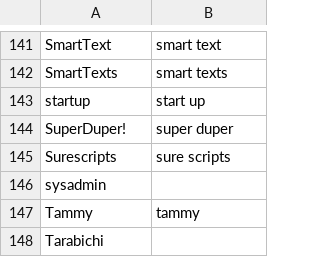
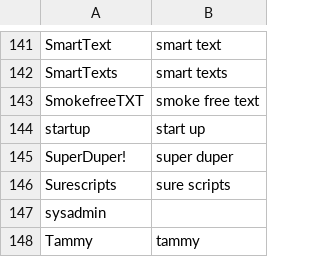
Before and after one commit to nriley/talon_community, a CSV file: settings/additional_words.csv, drawn as a sheet; only a part is shown, gaps mark what is left out; the shorter side is filled out with more unchanged rows.

Commit message:
Vocabulary.

```diff
--- a/settings/additional_words.csv
+++ b/settings/additional_words.csv
@@ -142,2 +142,3 @@ SmartText,smart text
 SmartTexts,smart texts
+SmokefreeTXT,smoke free text
 startup,start up
```
